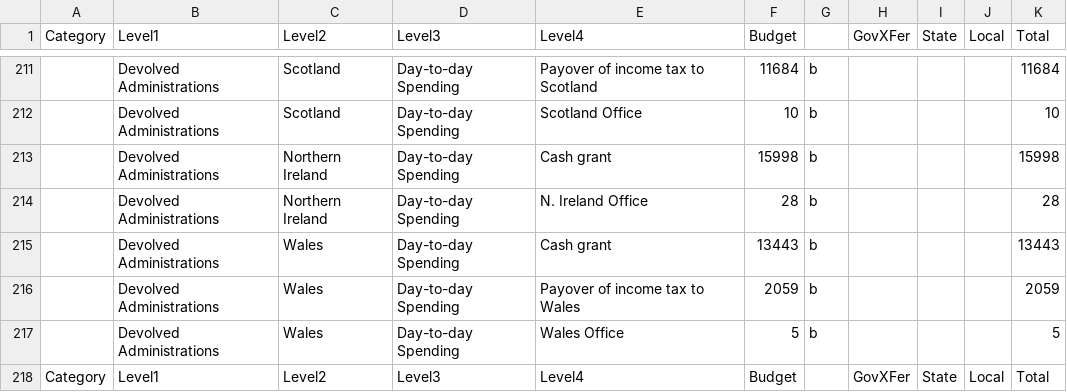
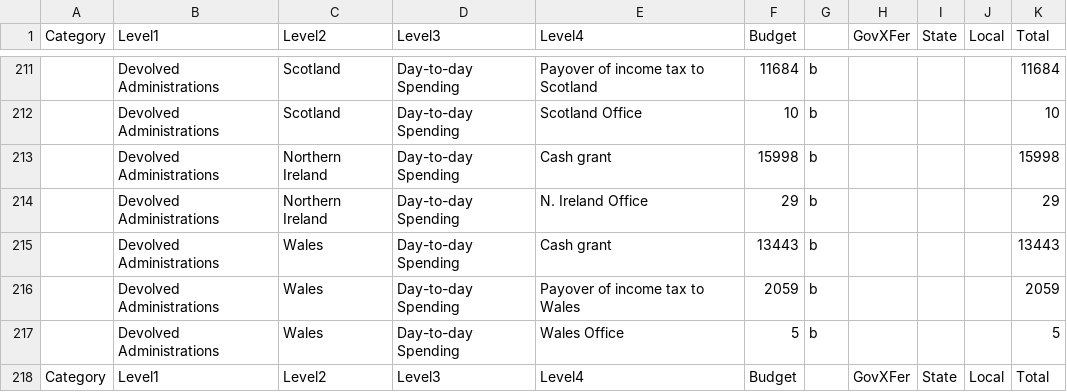
Before and after one commit to mzakharova/me, a CSV file: data/main_estimates_201819_chart.csv, drawn as a sheet; only a part is shown, gaps mark what is left out.

Commit message:
Update main_estimates_201819_chart.csv

```diff
--- a/data/main_estimates_201819_chart.csv
+++ b/data/main_estimates_201819_chart.csv
@@ -213,3 +213,3 @@ Category,Level1,Level2,Level3,Level4,Budget,,GovXFer,State,Local,Total
 ,Devolved Administrations,Northern Ireland,Day-to-day Spending,Cash grant,15998,b,,,,15998
-,Devolved Administrations,Northern Ireland,Day-to-day Spending,N. Ireland Office,28,b,,,,28
+,Devolved Administrations,Northern Ireland,Day-to-day Spending,N. Ireland Office,29,b,,,,29
 ,Devolved Administrations,Wales,Day-to-day Spending,Cash grant,13443,b,,,,13443
```
